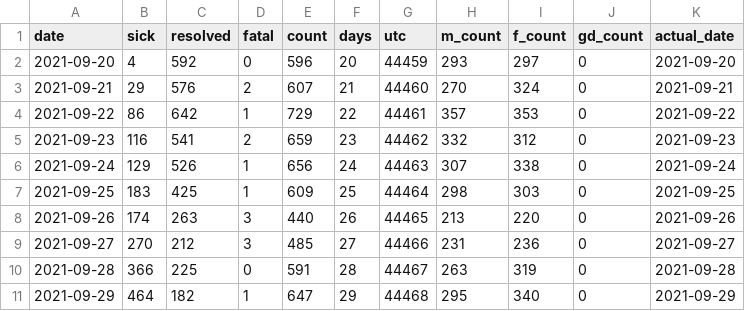
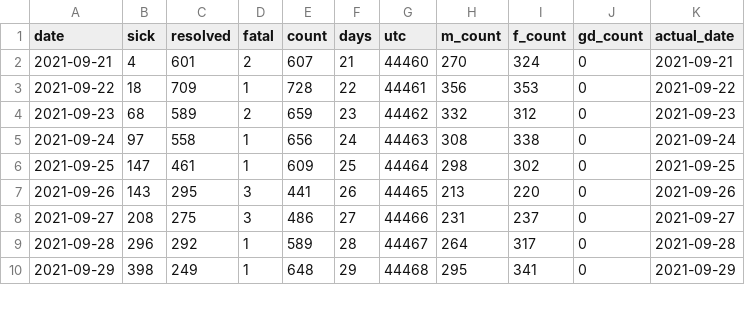
Before and after one commit to tamccullough/covon, a CSV file: datasets/2021/recent_cases_count.csv, drawn as a sheet; only a part is shown; the diff covers the shown part only.

```diff
--- a/datasets/2021/recent_cases_count.csv
+++ b/datasets/2021/recent_cases_count.csv
@@ -1,11 +1,10 @@
 date,sick,resolved,fatal,count,days,utc,m_count,f_count,gd_count,actual_date
-2021-09-20,4,592,0,596,20,44459,293,297,0,2021-09-20
-2021-09-21,29,576,2,607,21,44460,270,324,0,2021-09-21
-2021-09-22,86,642,1,729,22,44461,357,353,0,2021-09-22
-2021-09-23,116,541,2,659,23,44462,332,312,0,2021-09-23
-2021-09-24,129,526,1,656,24,44463,307,338,0,2021-09-24
-2021-09-25,183,425,1,609,25,44464,298,303,0,2021-09-25
-2021-09-26,174,263,3,440,26,44465,213,220,0,2021-09-26
-2021-09-27,270,212,3,485,27,44466,231,236,0,2021-09-27
-2021-09-28,366,225,0,591,28,44467,263,319,0,2021-09-28
-2021-09-29,464,182,1,647,29,44468,295,340,0,2021-09-29
+2021-09-21,4,601,2,607,21,44460,270,324,0,2021-09-21
+2021-09-22,18,709,1,728,22,44461,356,353,0,2021-09-22
+2021-09-23,68,589,2,659,23,44462,332,312,0,2021-09-23
+2021-09-24,97,558,1,656,24,44463,308,338,0,2021-09-24
+2021-09-25,147,461,1,609,25,44464,298,302,0,2021-09-25
+2021-09-26,143,295,3,441,26,44465,213,220,0,2021-09-26
+2021-09-27,208,275,3,486,27,44466,231,237,0,2021-09-27
+2021-09-28,296,292,1,589,28,44467,264,317,0,2021-09-28
+2021-09-29,398,249,1,648,29,44468,295,341,0,2021-09-29
```
Also changed, not shown: 1 added row and 29 edited cells elsewhere in this file, datasets/2021/age_groups_recent.csv, datasets/2021/all_cases.csv, 7 other files.
